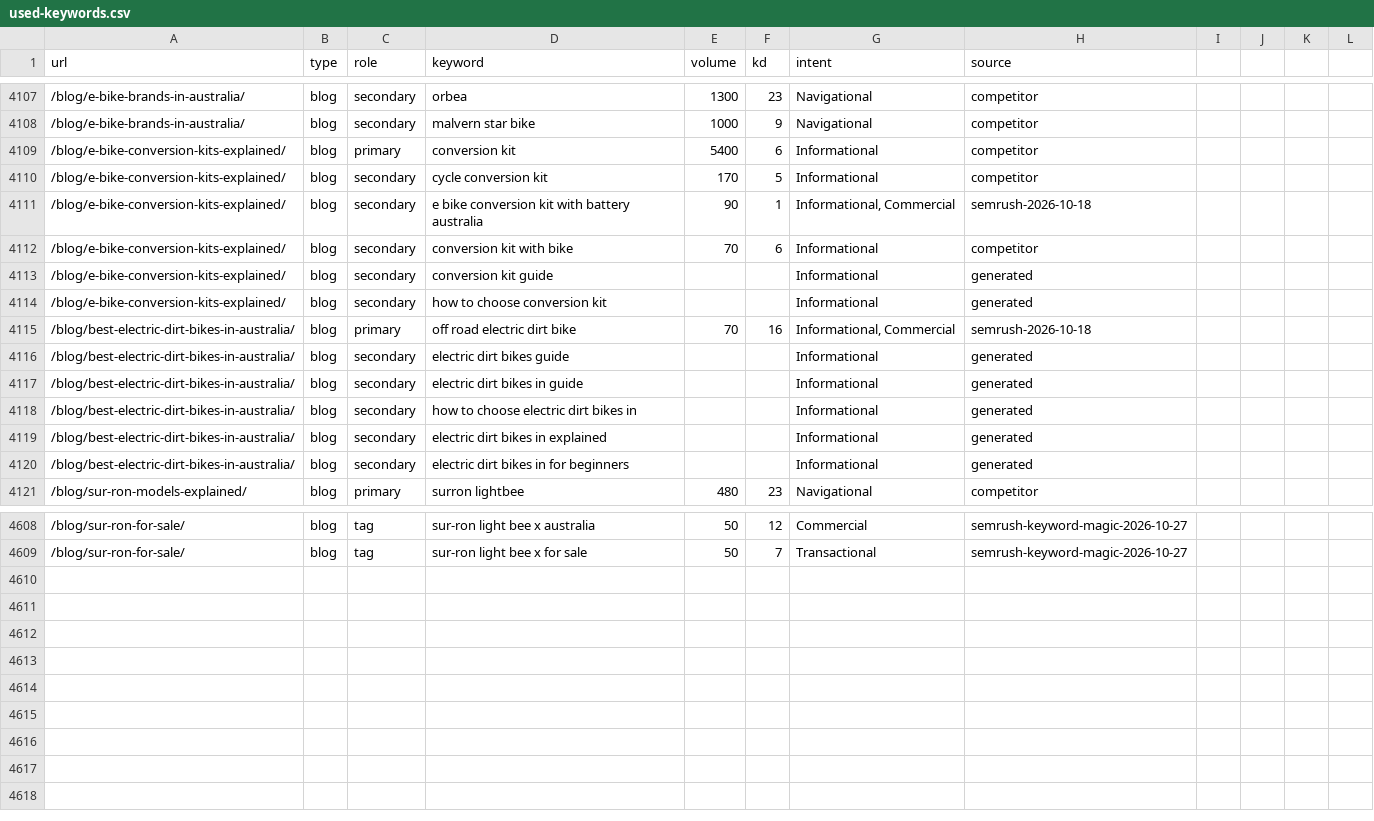
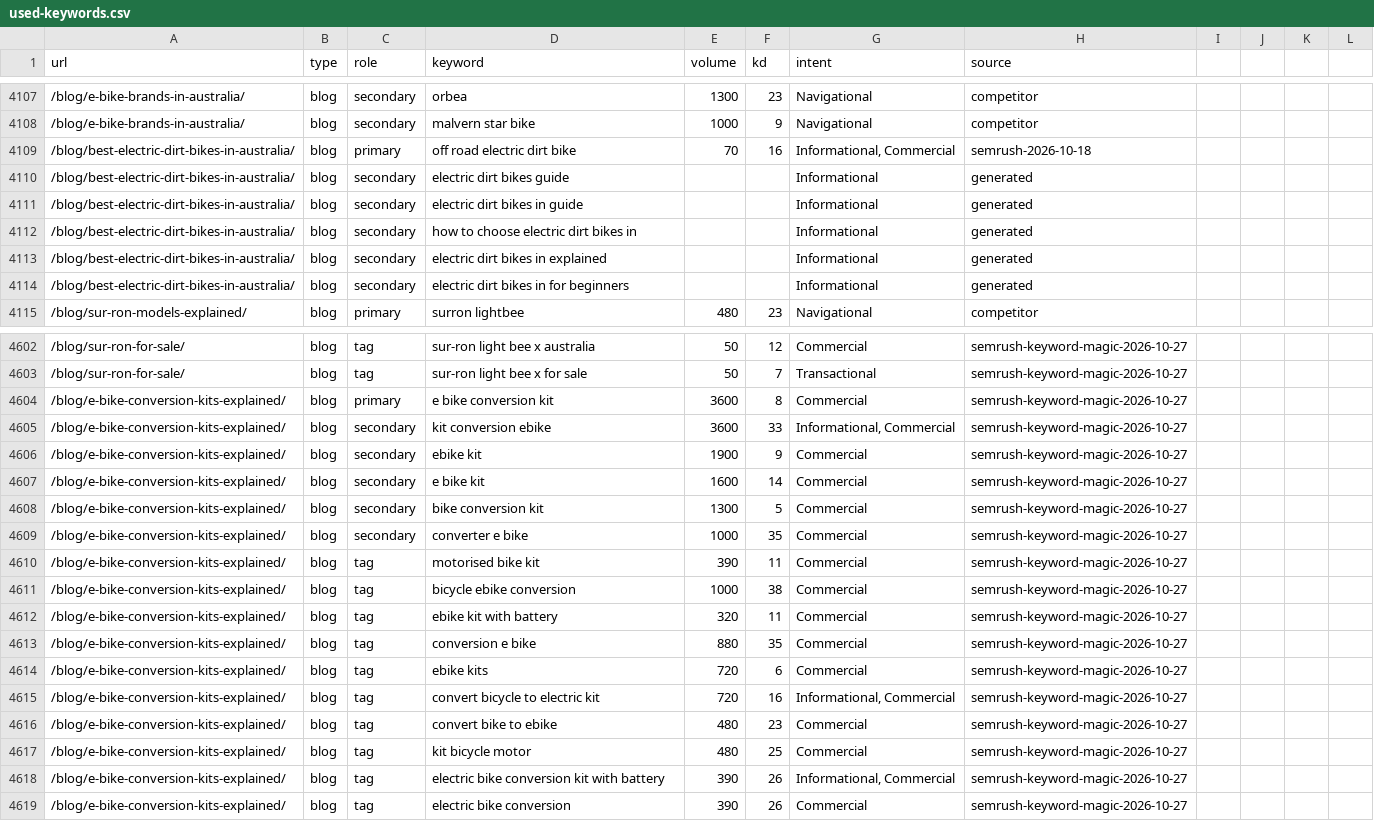
Before and after one commit to acecarts01/Torque-E---Bikes, a CSV file: docs/used-keywords.csv, drawn as a sheet; only a part is shown, gaps mark what is left out; removed rows and columns are numbered as before the commit, all else as after; rows hold the shown columns only; the diff names each change by its address in the sheet, - before the commit and + after, or states it on an @@ line.

```diff
--- a/docs/used-keywords.csv
+++ b/docs/used-keywords.csv
-row 4109: /blog/e-bike-conversion-kits-explained/ | blog | primary | conversion kit | 5400 | 6 | Informational | competitor
-row 4110: /blog/e-bike-conversion-kits-explained/ | blog | secondary | cycle conversion kit | 170 | 5 | Informational | competitor
-row 4111: /blog/e-bike-conversion-kits-explained/ | blog | secondary | e bike conversion kit with battery australia | 90 | 1 | Informational, Commercial | semrush-2026-10-18
-row 4112: /blog/e-bike-conversion-kits-explained/ | blog | secondary | conversion kit with bike | 70 | 6 | Informational | competitor
-row 4113: /blog/e-bike-conversion-kits-explained/ | blog | secondary | conversion kit guide |  |  | Informational | generated
-row 4114: /blog/e-bike-conversion-kits-explained/ | blog | secondary | how to choose conversion kit |  |  | Informational | generated
+row 4604: /blog/e-bike-conversion-kits-explained/ | blog | primary | e bike conversion kit | 3600 | 8 | Commercial | semrush-keyword-magic-2026-10-27
+row 4605: /blog/e-bike-conversion-kits-explained/ | blog | secondary | kit conversion ebike | 3600 | 33 | Informational, Commercial | semrush-keyword-magic-2026-10-27
+row 4606: /blog/e-bike-conversion-kits-explained/ | blog | secondary | ebike kit | 1900 | 9 | Commercial | semrush-keyword-magic-2026-10-27
+row 4607: /blog/e-bike-conversion-kits-explained/ | blog | secondary | e bike kit | 1600 | 14 | Commercial | semrush-keyword-magic-2026-10-27
+row 4608: /blog/e-bike-conversion-kits-explained/ | blog | secondary | bike conversion kit | 1300 | 5 | Commercial | semrush-keyword-magic-2026-10-27
+row 4609: /blog/e-bike-conversion-kits-explained/ | blog | secondary | converter e bike | 1000 | 35 | Commercial | semrush-keyword-magic-2026-10-27
+row 4610: /blog/e-bike-conversion-kits-explained/ | blog | tag | motorised bike kit | 390 | 11 | Commercial | semrush-keyword-magic-2026-10-27
+row 4611: /blog/e-bike-conversion-kits-explained/ | blog | tag | bicycle ebike conversion | 1000 | 38 | Commercial | semrush-keyword-magic-2026-10-27
+row 4612: /blog/e-bike-conversion-kits-explained/ | blog | tag | ebike kit with battery | 320 | 11 | Commercial | semrush-keyword-magic-2026-10-27
+row 4613: /blog/e-bike-conversion-kits-explained/ | blog | tag | conversion e bike | 880 | 35 | Commercial | semrush-keyword-magic-2026-10-27
+row 4614: /blog/e-bike-conversion-kits-explained/ | blog | tag | ebike kits | 720 | 6 | Commercial | semrush-keyword-magic-2026-10-27
+row 4615: /blog/e-bike-conversion-kits-explained/ | blog | tag | convert bicycle to electric kit | 720 | 16 | Informational, Commercial | semrush-keyword-magic-2026-10-27
+row 4616: /blog/e-bike-conversion-kits-explained/ | blog | tag | convert bike to ebike | 480 | 23 | Commercial | semrush-keyword-magic-2026-10-27
+row 4617: /blog/e-bike-conversion-kits-explained/ | blog | tag | kit bicycle motor | 480 | 25 | Commercial | semrush-keyword-magic-2026-10-27
+row 4618: /blog/e-bike-conversion-kits-explained/ | blog | tag | electric bike conversion kit with battery | 390 | 26 | Informational, Commercial | semrush-keyword-magic-2026-10-27
+row 4619: /blog/e-bike-conversion-kits-explained/ | blog | tag | electric bike conversion | 390 | 26 | Commercial | semrush-keyword-magic-2026-10-27
```
Also changed, not shown: 15 other files.
